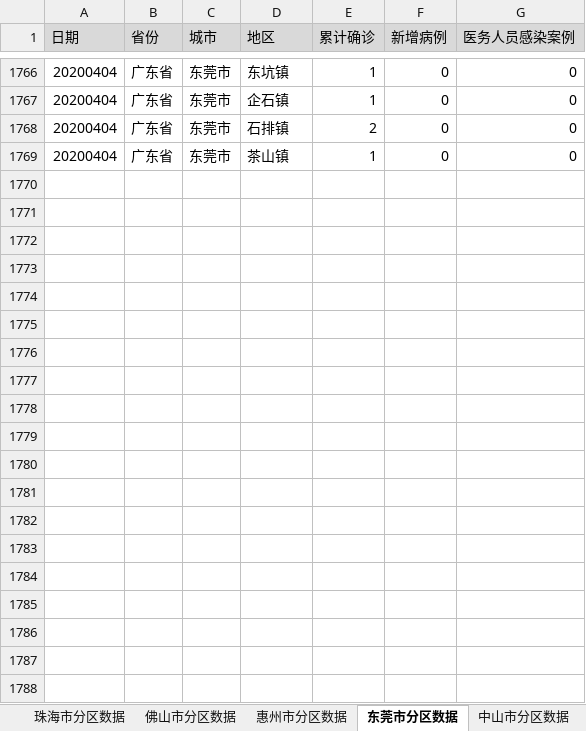
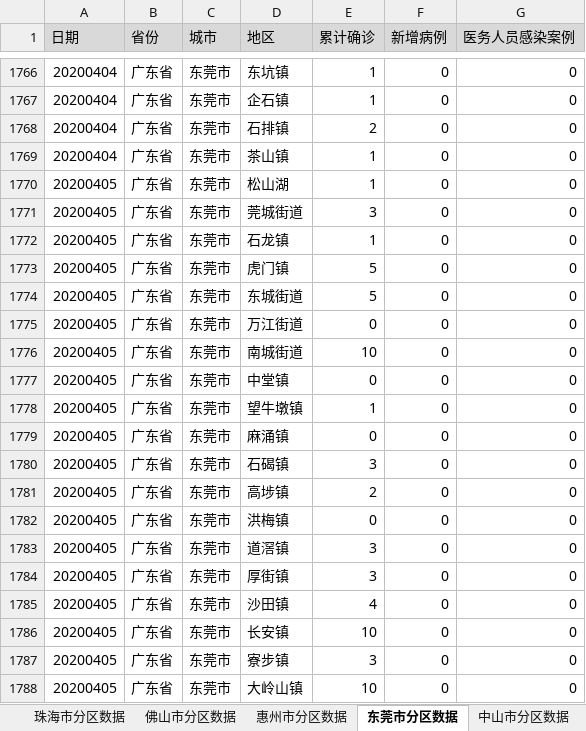
Before and after one commit to Vege1994/COVID-19DataFromWHO, an Excel workbook: DailyReportOfDistrictsInGuangdongChina.xlsx, sheet 东莞市分区数据, drawn as a sheet; only a part is shown, gaps mark what is left out; values as stored, in another font and other column widths than the file's, no borders; the diff covers the shown part only; the diff names each change by its address in the sheet, - before the commit and + after, or states it on an @@ line.

```diff
--- a/DailyReportOfDistrictsInGuangdongChina.xlsx (sheet 东莞市分区数据)
+++ b/DailyReportOfDistrictsInGuangdongChina.xlsx (sheet 东莞市分区数据)
+row 1770: 20200405 | 广东省 | 东莞市 | 松山湖 | 1 | 0 | 0
+row 1771: 20200405 | 广东省 | 东莞市 | 莞城街道 | 3 | 0 | 0
+row 1772: 20200405 | 广东省 | 东莞市 | 石龙镇 | 1 | 0 | 0
+row 1773: 20200405 | 广东省 | 东莞市 | 虎门镇 | 5 | 0 | 0
+row 1774: 20200405 | 广东省 | 东莞市 | 东城街道 | 5 | 0 | 0
+row 1775: 20200405 | 广东省 | 东莞市 | 万江街道 | 0 | 0 | 0
+row 1776: 20200405 | 广东省 | 东莞市 | 南城街道 | 10 | 0 | 0
+row 1777: 20200405 | 广东省 | 东莞市 | 中堂镇 | 0 | 0 | 0
+row 1778: 20200405 | 广东省 | 东莞市 | 望牛墩镇 | 1 | 0 | 0
+row 1779: 20200405 | 广东省 | 东莞市 | 麻涌镇 | 0 | 0 | 0
+row 1780: 20200405 | 广东省 | 东莞市 | 石碣镇 | 3 | 0 | 0
+row 1781: 20200405 | 广东省 | 东莞市 | 高埗镇 | 2 | 0 | 0
+row 1782: 20200405 | 广东省 | 东莞市 | 洪梅镇 | 0 | 0 | 0
+row 1783: 20200405 | 广东省 | 东莞市 | 道滘镇 | 3 | 0 | 0
+row 1784: 20200405 | 广东省 | 东莞市 | 厚街镇 | 3 | 0 | 0
+row 1785: 20200405 | 广东省 | 东莞市 | 沙田镇 | 4 | 0 | 0
+row 1786: 20200405 | 广东省 | 东莞市 | 长安镇 | 10 | 0 | 0
+row 1787: 20200405 | 广东省 | 东莞市 | 寮步镇 | 3 | 0 | 0
+row 1788: 20200405 | 广东省 | 东莞市 | 大岭山镇 | 10 | 0 | 0
```
Also changed, not shown: 77 added rows elsewhere in this sheet, sheet 中山市分区数据, sheet 南京市分区数据, sheet 宁波市分区数据, sheet 南昌市分区数据, sheet 深圳市分区数据, sheet 广州市分区数据, 12 more sheets, 1 other file.
